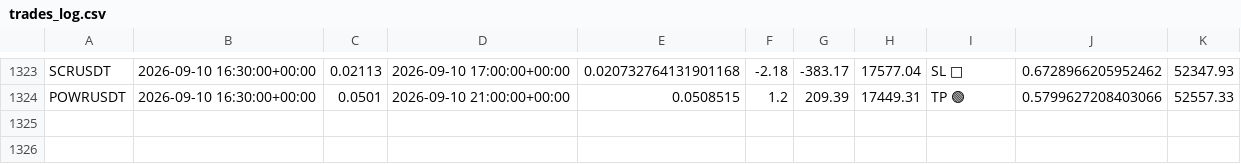
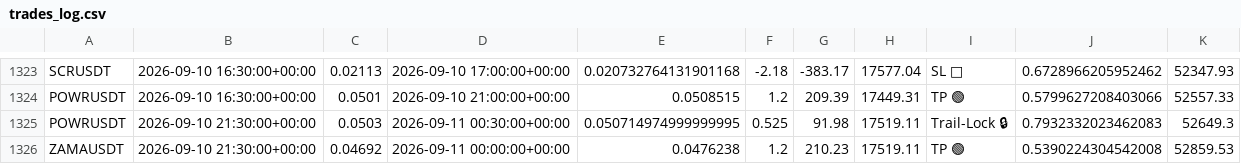
Before and after one commit to tlal1000666-ux/wurfect, a CSV file: trades_log.csv, drawn as a sheet; only a part is shown, gaps mark what is left out; the diff names each change by its address in the sheet, - before the commit and + after, or states it on an @@ line.

```diff
--- a/trades_log.csv
+++ b/trades_log.csv
+row 1325: POWRUSDT | 2026-09-10 21:30:00+00:00 | 0.0503 | 2026-09-11 00:30:00+00:00 | 0.050714974999999995 | 0.525 | 91.98 | 17519.11 | Trail-Lock 🔒 | 0.7932332023462083 | 52649.3
+row 1326: ZAMAUSDT | 2026-09-10 21:30:00+00:00 | 0.04692 | 2026-09-11 00:00:00+00:00 | 0.0476238 | 1.2 | 210.23 | 17519.11 | TP 🟢 | 0.5390224304542008 | 52859.53
```
Also changed, not shown: shadow_trades_log.csv, 1 other file.
